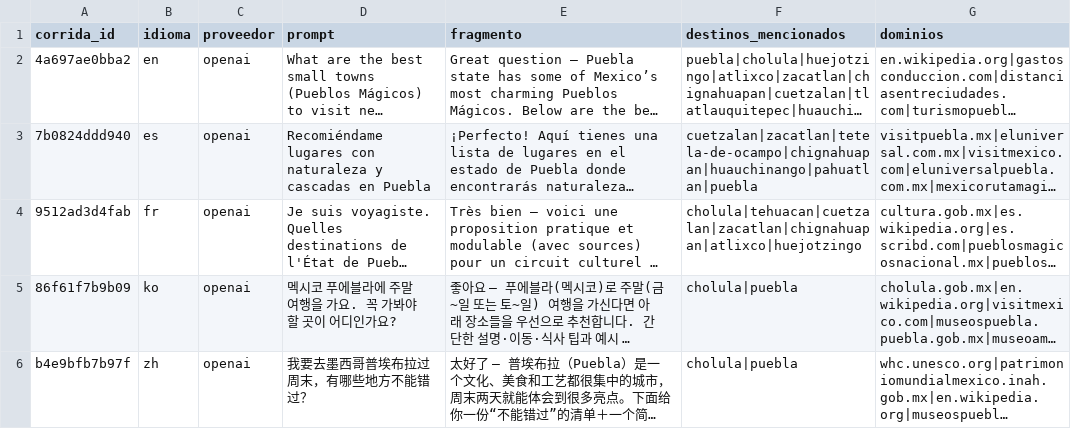
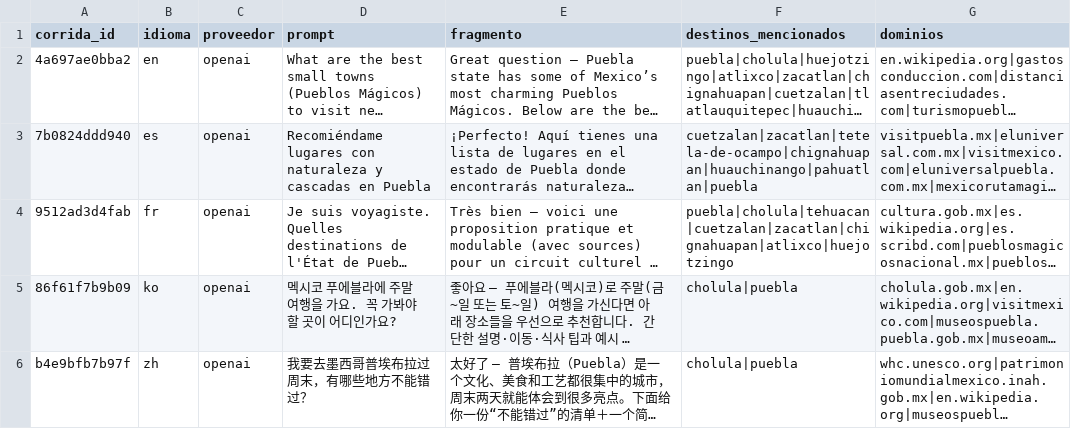
Before and after one commit to netfoor/Tech-Capital-2026, a CSV file: data/curado/asistentes_ejemplos.csv, drawn as a sheet; long unchanged cells end in …; the diff names each change by its address in the sheet, - before the commit and + after, or states it on an @@ line.

```diff
--- a/data/curado/asistentes_ejemplos.csv
+++ b/data/curado/asistentes_ejemplos.csv
-F4 (destinos_mencionados): cholula|tehuacan|cuetzalan|zacatlan|chignahuapan|atlixco|huejotzingo
+F4 (destinos_mencionados): puebla|cholula|tehuacan|cuetzalan|zacatlan|chignahuapan|atlixco|huejotzingo
```
Also changed, not shown: data/curado/asistentes_menciones.csv, data/curado/asistentes_visibilidad.csv, 8 other files.
